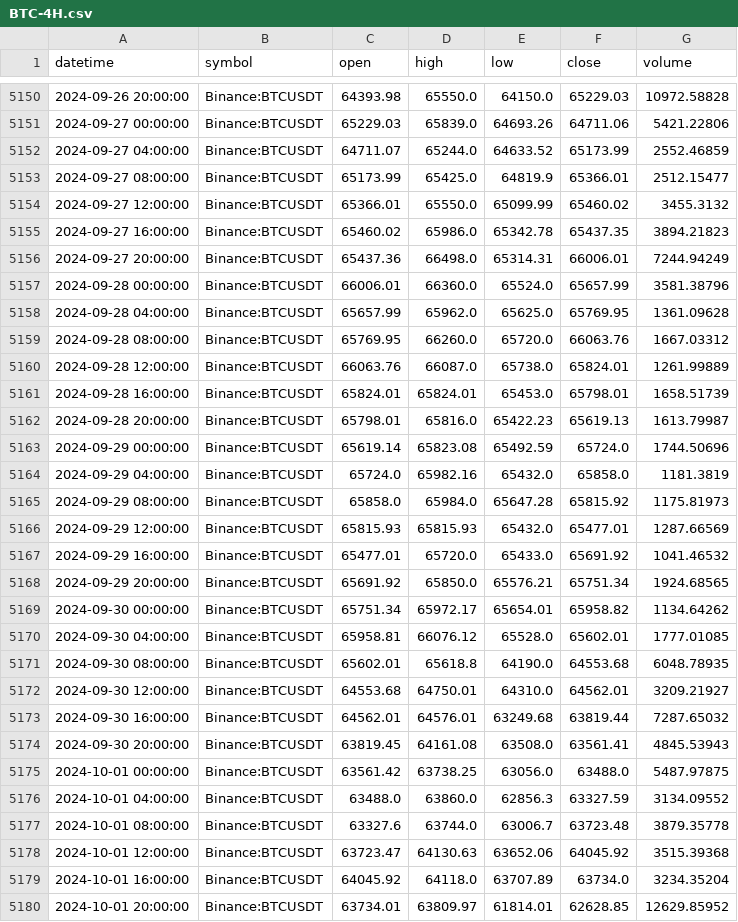
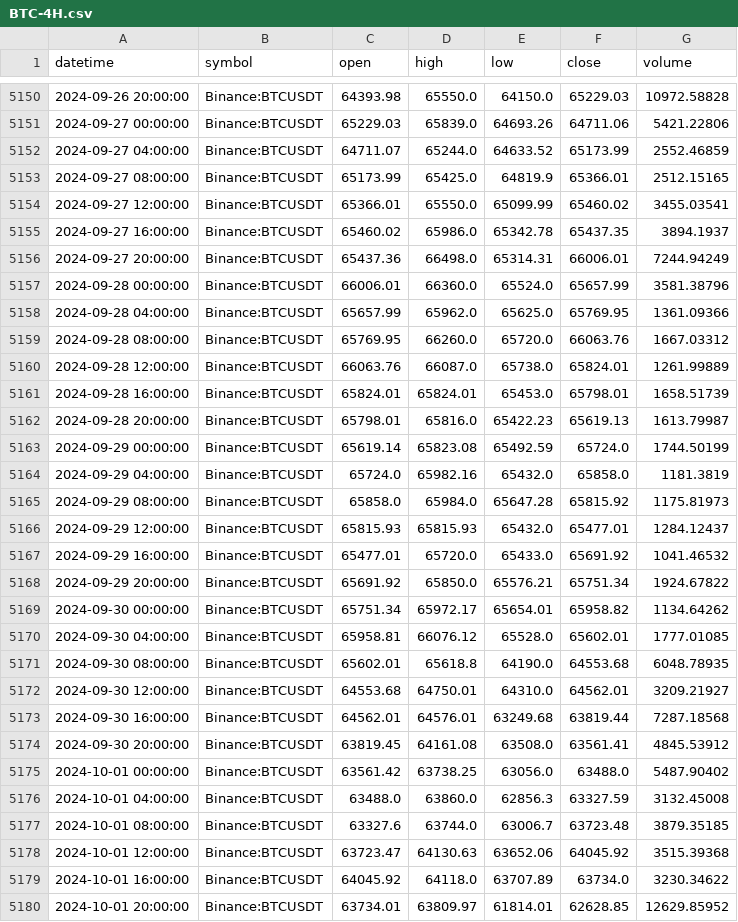
Before and after one commit to Rain1047/uchu_trade, a CSV file: backend/data_center/kline_data/BTC-4H.csv, drawn as a sheet; only a part is shown, gaps mark what is left out; the diff covers the shown part only.

```diff
--- a/backend/data_center/kline_data/BTC-4H.csv
+++ b/backend/data_center/kline_data/BTC-4H.csv
@@ -5152,8 +5152,8 @@ datetime,symbol,open,high,low,close,volume
 2024-09-27 04:00:00,Binance:BTCUSDT,64711.07,65244.0,64633.52,65173.99,2552.46859
-2024-09-27 08:00:00,Binance:BTCUSDT,65173.99,65425.0,64819.9,65366.01,2512.15477
-2024-09-27 12:00:00,Binance:BTCUSDT,65366.01,65550.0,65099.99,65460.02,3455.3132
-2024-09-27 16:00:00,Binance:BTCUSDT,65460.02,65986.0,65342.78,65437.35,3894.21823
+2024-09-27 08:00:00,Binance:BTCUSDT,65173.99,65425.0,64819.9,65366.01,2512.15165
+2024-09-27 12:00:00,Binance:BTCUSDT,65366.01,65550.0,65099.99,65460.02,3455.03541
+2024-09-27 16:00:00,Binance:BTCUSDT,65460.02,65986.0,65342.78,65437.35,3894.1937
 2024-09-27 20:00:00,Binance:BTCUSDT,65437.36,66498.0,65314.31,66006.01,7244.94249
 2024-09-28 00:00:00,Binance:BTCUSDT,66006.01,66360.0,65524.0,65657.99,3581.38796
-2024-09-28 04:00:00,Binance:BTCUSDT,65657.99,65962.0,65625.0,65769.95,1361.09628
+2024-09-28 04:00:00,Binance:BTCUSDT,65657.99,65962.0,65625.0,65769.95,1361.09366
 2024-09-28 08:00:00,Binance:BTCUSDT,65769.95,66260.0,65720.0,66063.76,1667.03312
@@ -5162,8 +5162,8 @@ datetime,symbol,open,high,low,close,volume
 2024-09-28 20:00:00,Binance:BTCUSDT,65798.01,65816.0,65422.23,65619.13,1613.79987
-2024-09-29 00:00:00,Binance:BTCUSDT,65619.14,65823.08,65492.59,65724.0,1744.50696
+2024-09-29 00:00:00,Binance:BTCUSDT,65619.14,65823.08,65492.59,65724.0,1744.50199
 2024-09-29 04:00:00,Binance:BTCUSDT,65724.0,65982.16,65432.0,65858.0,1181.3819
 2024-09-29 08:00:00,Binance:BTCUSDT,65858.0,65984.0,65647.28,65815.92,1175.81973
-2024-09-29 12:00:00,Binance:BTCUSDT,65815.93,65815.93,65432.0,65477.01,1287.66569
+2024-09-29 12:00:00,Binance:BTCUSDT,65815.93,65815.93,65432.0,65477.01,1284.12437
 2024-09-29 16:00:00,Binance:BTCUSDT,65477.01,65720.0,65433.0,65691.92,1041.46532
-2024-09-29 20:00:00,Binance:BTCUSDT,65691.92,65850.0,65576.21,65751.34,1924.68565
+2024-09-29 20:00:00,Binance:BTCUSDT,65691.92,65850.0,65576.21,65751.34,1924.67822
 2024-09-30 00:00:00,Binance:BTCUSDT,65751.34,65972.17,65654.01,65958.82,1134.64262
@@ -5172,9 +5172,9 @@ datetime,symbol,open,high,low,close,volume
 2024-09-30 12:00:00,Binance:BTCUSDT,64553.68,64750.01,64310.0,64562.01,3209.21927
-2024-09-30 16:00:00,Binance:BTCUSDT,64562.01,64576.01,63249.68,63819.44,7287.65032
-2024-09-30 20:00:00,Binance:BTCUSDT,63819.45,64161.08,63508.0,63561.41,4845.53943
-2024-10-01 00:00:00,Binance:BTCUSDT,63561.42,63738.25,63056.0,63488.0,5487.97875
-2024-10-01 04:00:00,Binance:BTCUSDT,63488.0,63860.0,62856.3,63327.59,3134.09552
-2024-10-01 08:00:00,Binance:BTCUSDT,63327.6,63744.0,63006.7,63723.48,3879.35778
+2024-09-30 16:00:00,Binance:BTCUSDT,64562.01,64576.01,63249.68,63819.44,7287.18568
+2024-09-30 20:00:00,Binance:BTCUSDT,63819.45,64161.08,63508.0,63561.41,4845.53912
+2024-10-01 00:00:00,Binance:BTCUSDT,63561.42,63738.25,63056.0,63488.0,5487.90402
+2024-10-01 04:00:00,Binance:BTCUSDT,63488.0,63860.0,62856.3,63327.59,3132.45008
+2024-10-01 08:00:00,Binance:BTCUSDT,63327.6,63744.0,63006.7,63723.48,3879.35185
 2024-10-01 12:00:00,Binance:BTCUSDT,63723.47,64130.63,63652.06,64045.92,3515.39368
-2024-10-01 16:00:00,Binance:BTCUSDT,64045.92,64118.0,63707.89,63734.0,3234.35204
+2024-10-01 16:00:00,Binance:BTCUSDT,64045.92,64118.0,63707.89,63734.0,3230.34622
 2024-10-01 20:00:00,Binance:BTCUSDT,63734.01,63809.97,61814.01,62628.85,12629.85952
```
Also changed, not shown: 19 added rows and 30 edited cells elsewhere in this file, backend/data_center/kline_data/BTC-1D.csv, backend/data_center/kline_data/ETH-1D.csv, 11 other files.
